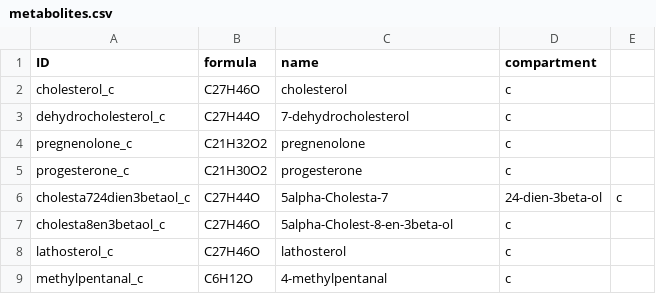
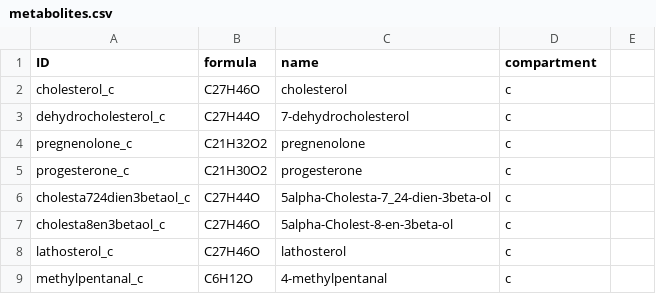
Before and after one commit to 27410/27410-group-assigment-group_3, a CSV file: data/metabolites.csv, drawn as a sheet.

Commit message:
opdating metabolites.csv

```diff
--- a/data/metabolites.csv
+++ b/data/metabolites.csv
@@ -5,3 +5,3 @@ pregnenolone_c,C21H32O2,pregnenolone,c
 progesterone_c,C21H30O2,progesterone,c
-cholesta724dien3betaol_c,C27H44O,5alpha-Cholesta-7,24-dien-3beta-ol,c
+cholesta724dien3betaol_c,C27H44O,5alpha-Cholesta-7_24-dien-3beta-ol,c
 cholesta8en3betaol_c,C27H46O,5alpha-Cholest-8-en-3beta-ol,c
```
Also changed, not shown: 2 other files.
